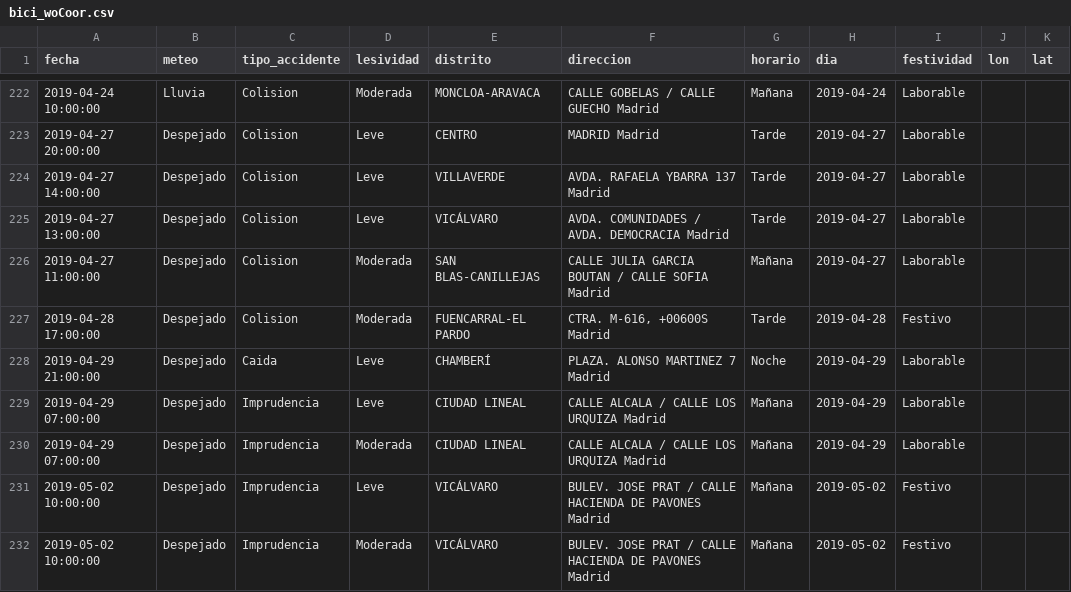
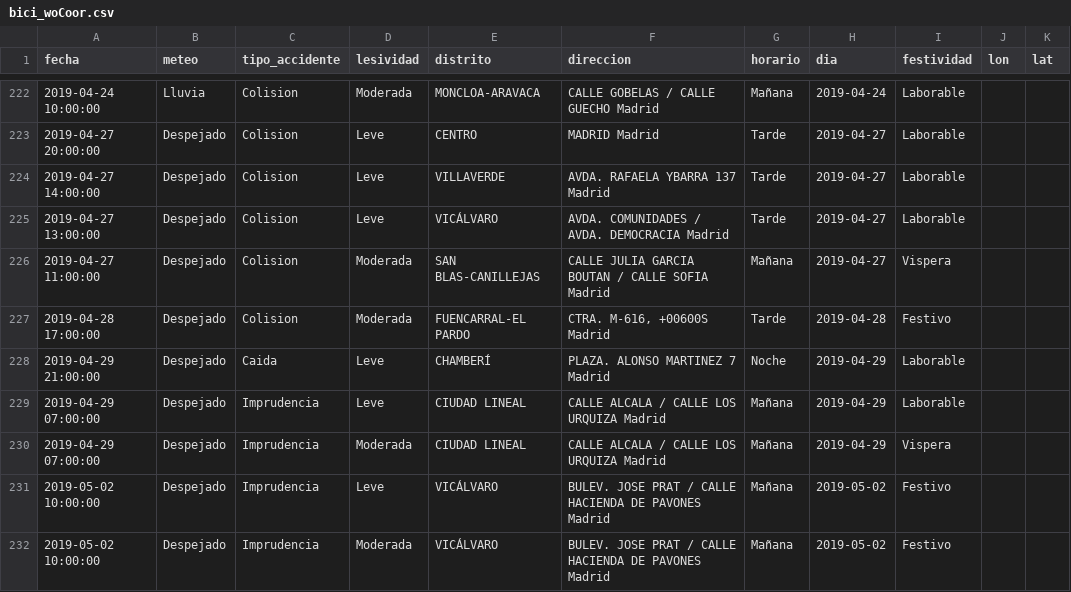
Before and after one commit to Ovion/Plan-B, a CSV file: input/clean_data/bici_woCoor.csv, drawn as a sheet; only a part is shown, gaps mark what is left out; the diff covers the shown part only.

```diff
--- a/input/clean_data/bici_woCoor.csv
+++ b/input/clean_data/bici_woCoor.csv
@@ -225,3 +225,3 @@ fecha,meteo,tipo_accidente,lesividad,distrito,direccion,horario,dia,festividad,l
 2019-04-27 13:00:00,Despejado,Colision,Leve,VICÁLVARO,AVDA. COMUNIDADES / AVDA. DEMOCRACIA Madrid,Tarde,2019-04-27,Laborable,,
-2019-04-27 11:00:00,Despejado,Colision,Moderada,SAN BLAS-CANILLEJAS,CALLE JULIA GARCIA BOUTAN / CALLE SOFIA Madrid,Mañana,2019-04-27,Laborable,,
+2019-04-27 11:00:00,Despejado,Colision,Moderada,SAN BLAS-CANILLEJAS,CALLE JULIA GARCIA BOUTAN / CALLE SOFIA Madrid,Mañana,2019-04-27,Vispera,,
 2019-04-28 17:00:00,Despejado,Colision,Moderada,FUENCARRAL-EL PARDO,"CTRA. M-616, +00600S Madrid",Tarde,2019-04-28,Festivo,,
@@ -229,3 +229,3 @@ fecha,meteo,tipo_accidente,lesividad,distrito,direccion,horario,dia,festividad,l
 2019-04-29 07:00:00,Despejado,Imprudencia,Leve,CIUDAD LINEAL,CALLE ALCALA / CALLE LOS URQUIZA Madrid,Mañana,2019-04-29,Laborable,,
-2019-04-29 07:00:00,Despejado,Imprudencia,Moderada,CIUDAD LINEAL,CALLE ALCALA / CALLE LOS URQUIZA Madrid,Mañana,2019-04-29,Laborable,,
+2019-04-29 07:00:00,Despejado,Imprudencia,Moderada,CIUDAD LINEAL,CALLE ALCALA / CALLE LOS URQUIZA Madrid,Mañana,2019-04-29,Vispera,,
 2019-05-02 10:00:00,Despejado,Imprudencia,Leve,VICÁLVARO,BULEV. JOSE PRAT / CALLE HACIENDA DE PAVONES Madrid,Mañana,2019-05-02,Festivo,,
```
Also changed, not shown: 139 edited cells elsewhere in this file, 14 other files.
